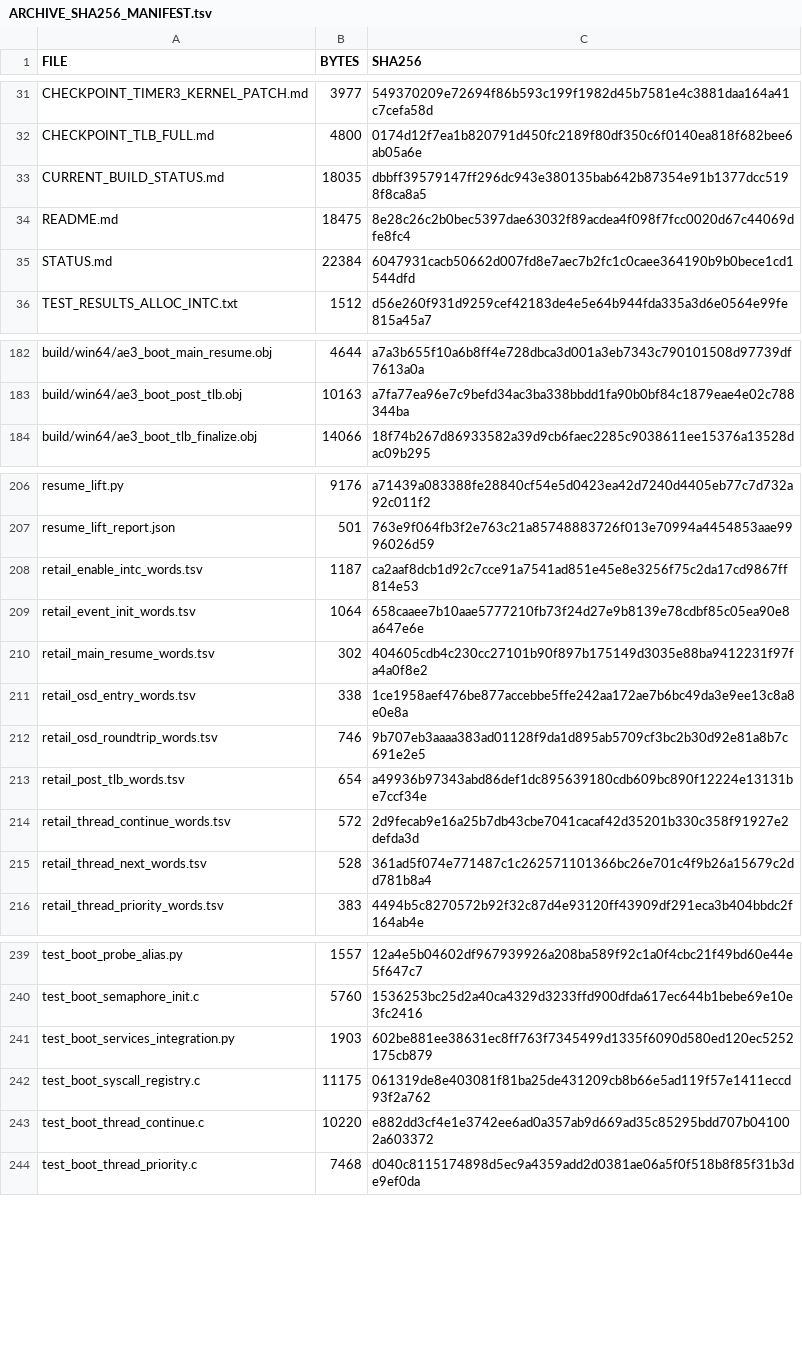
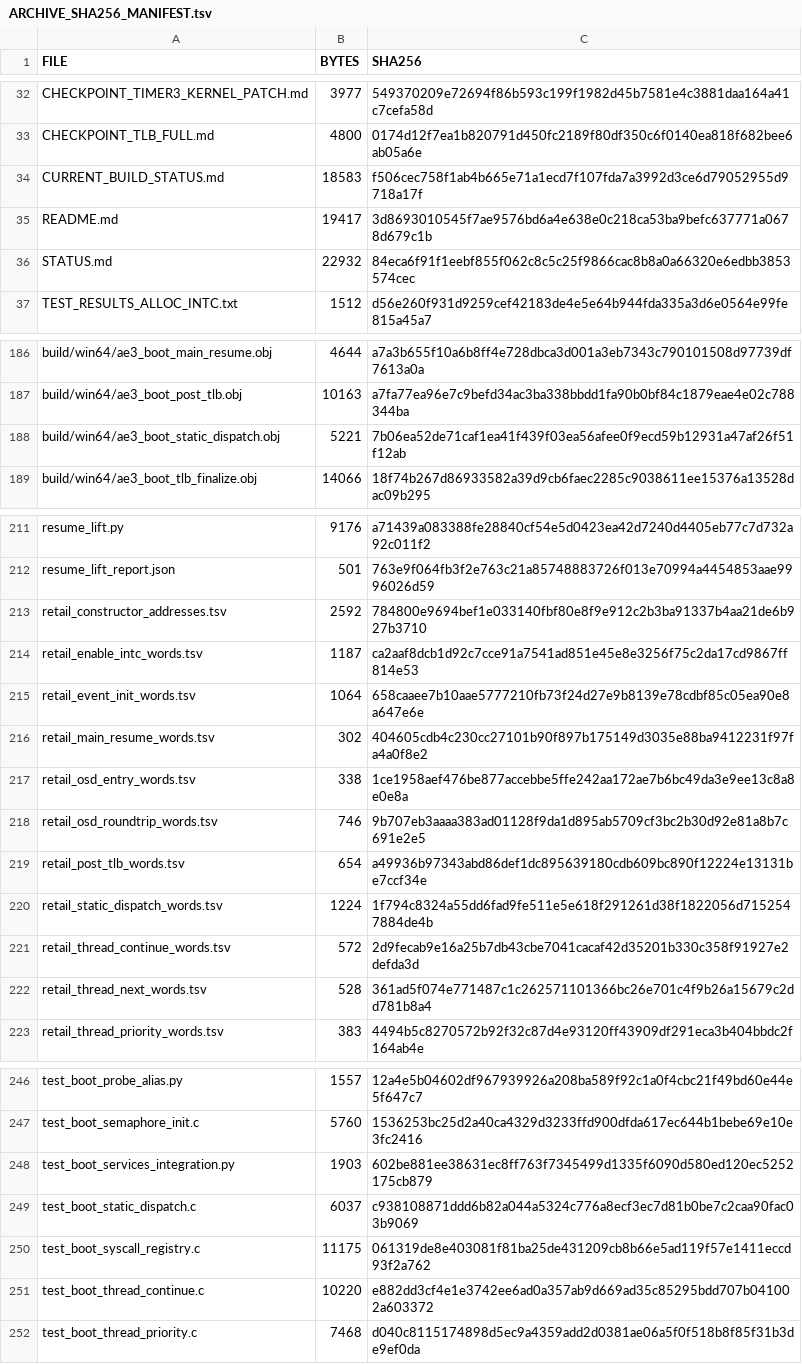
Before and after one commit to Ukkitan0/Getchu-3-PC, a TSV file: ARCHIVE_SHA256_MANIFEST.tsv, drawn as a sheet; only a part is shown, gaps mark what is left out; the diff covers the shown part only.

Commit message:
Continue AE3 native initialization through retail static dispatch and recover 143 constructor entry points

```diff
--- a/ARCHIVE_SHA256_MANIFEST.tsv
+++ b/ARCHIVE_SHA256_MANIFEST.tsv
@@ -32,5 +33,5 @@ CHECKPOINT_TIMER3_KERNEL_PATCH.md	3977	549370209e72694f86b593c199f1982d45b7581e4
 CHECKPOINT_TLB_FULL.md	4800	0174d12f7ea1b820791d450fc2189f80df350c6f0140ea818f682bee6ab05a6e
-CURRENT_BUILD_STATUS.md	18035	dbbff39579147ff296dc943e380135bab642b87354e91b1377dcc5198f8ca8a5
-README.md	18475	8e28c26c2b0bec5397dae63032f89acdea4f098f7fcc0020d67c44069dfe8fc4
-STATUS.md	22384	6047931cacb50662d007fd8e7aec7b2fc1c0caee364190b9b0bece1cd1544dfd
+CURRENT_BUILD_STATUS.md	18583	f506cec758f1ab4b665e71a1ecd7f107fda7a3992d3ce6d79052955d9718a17f
+README.md	19417	3d8693010545f7ae9576bd6a4e638e0c218ca53ba9befc637771a0678d679c1b
+STATUS.md	22932	84eca6f91f1eebf855f062c8c5c25f9866cac8b8a0a66320e6edbb3853574cec
 TEST_RESULTS_ALLOC_INTC.txt	1512	d56e260f931d9259cef42183de4e5e64b944fda335a3d6e0564e99fe815a45a7
@@ -183,2 +187,3 @@ build/win64/ae3_boot_main_resume.obj	4644	a7a3b655f10a6b8ff4e728dbca3d001a3eb734
 build/win64/ae3_boot_post_tlb.obj	10163	a7fa77ea96e7c9befd34ac3ba338bbdd1fa90b0bf84c1879eae4e02c788344ba
+build/win64/ae3_boot_static_dispatch.obj	5221	7b06ea52de71caf1ea41f439f03ea56afee0f9ecd59b12931a47af26f51f12ab
 build/win64/ae3_boot_tlb_finalize.obj	14066	18f74b267d86933582a39d9cb6faec2285c9038611ee15376a13528dac09b295
@@ -207,2 +212,3 @@ resume_lift.py	9176	a71439a083388fe28840cf54e5d0423ea42d7240d4405eb77c7d732a92c0
 resume_lift_report.json	501	763e9f064fb3f2e763c21a85748883726f013e70994a4454853aae9996026d59
+retail_constructor_addresses.tsv	2592	784800e9694bef1e033140fbf80e8f9e912c2b3ba91337b4aa21de6b927b3710
 retail_enable_intc_words.tsv	1187	ca2aaf8dcb1d92c7cce91a7541ad851e45e8e3256f75c2da17cd9867ff814e53
@@ -213,2 +219,3 @@ retail_osd_roundtrip_words.tsv	746	9b707eb3aaaa383ad01128f9da1d895ab5709cf3bc2b3
 retail_post_tlb_words.tsv	654	a49936b97343abd86def1dc895639180cdb609bc890f12224e13131be7ccf34e
+retail_static_dispatch_words.tsv	1224	1f794c8324a55dd6fad9fe511e5e618f291261d38f1822056d7152547884de4b
 retail_thread_continue_words.tsv	572	2d9fecab9e16a25b7db43cbe7041cacaf42d35201b330c358f91927e2defda3d
@@ -241,2 +248,3 @@ test_boot_semaphore_init.c	5760	1536253bc25d2a40ca4329d3233ffd900dfda617ec644b1b
 test_boot_services_integration.py	1903	602be881ee38631ec8ff763f7345499d1335f6090d580ed120ec5252175cb879
+test_boot_static_dispatch.c	6037	c938108871ddd6b82a044a5324c776a8ecf3ec7d81b0be7c2caa90fac03b9069
 test_boot_syscall_registry.c	11175	061319de8e403081f81ba25de431209cb8b66e5ad119f57e1411eccd93f2a762
```
Also changed, not shown: 5 added rows and 12 edited cells elsewhere in this file, 17 other files.
